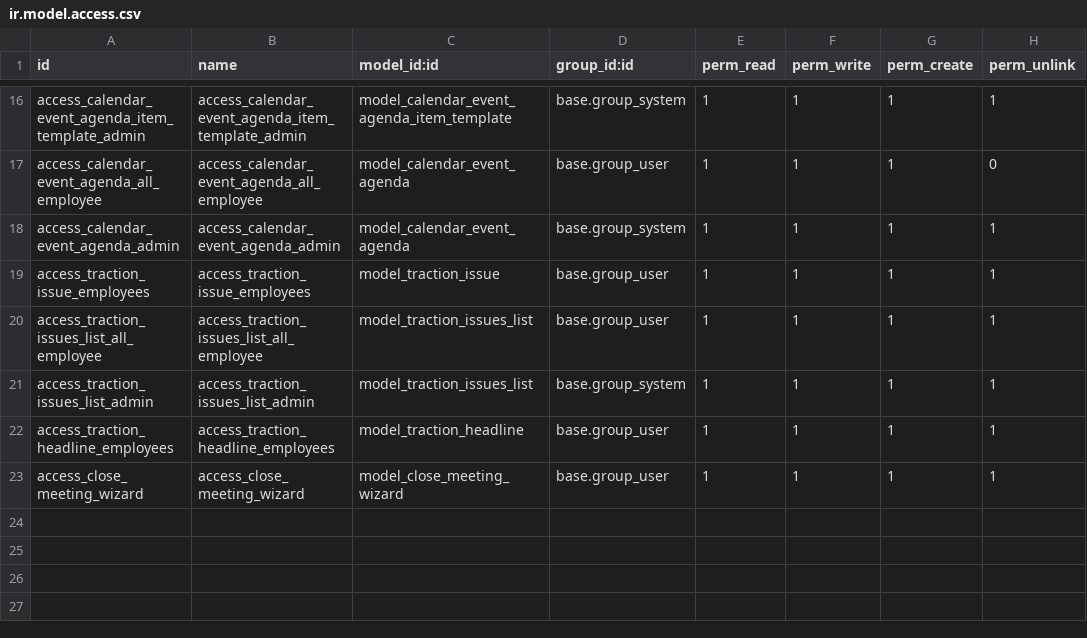
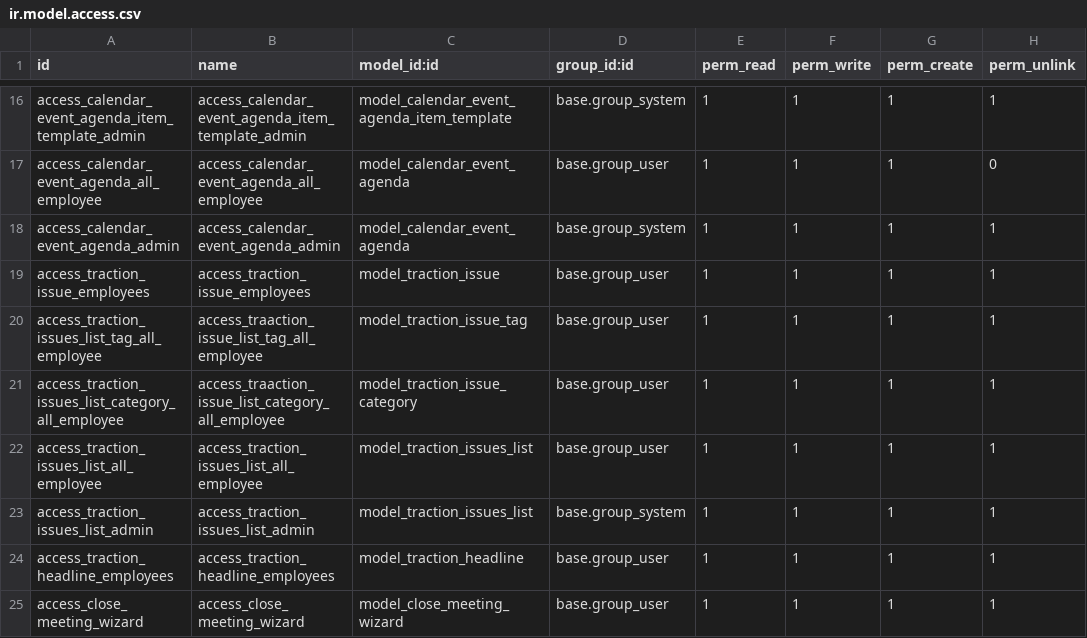
Before and after one commit to Dur-Pro/traction-tools, a CSV file: traction/security/ir.model.access.csv, drawn as a sheet; only a part is shown, gaps mark what is left out; the diff names each change by its address in the sheet, - before the commit and + after, or states it on an @@ line.

Commit message:
Improved Kanban for issues.

```diff
--- a/traction/security/ir.model.access.csv
+++ b/traction/security/ir.model.access.csv
+row 20: access_traction_issues_list_tag_all_employee | access_traaction_issue_list_tag_all_employee | model_traction_issue_tag | base.group_user | 1 | 1 | 1 | 1
+row 21: access_traction_issues_list_category_all_employee | access_traaction_issue_list_category_all_employee | model_traction_issue_category | base.group_user | 1 | 1 | 1 | 1
```
Also changed, not shown: 7 other files.
